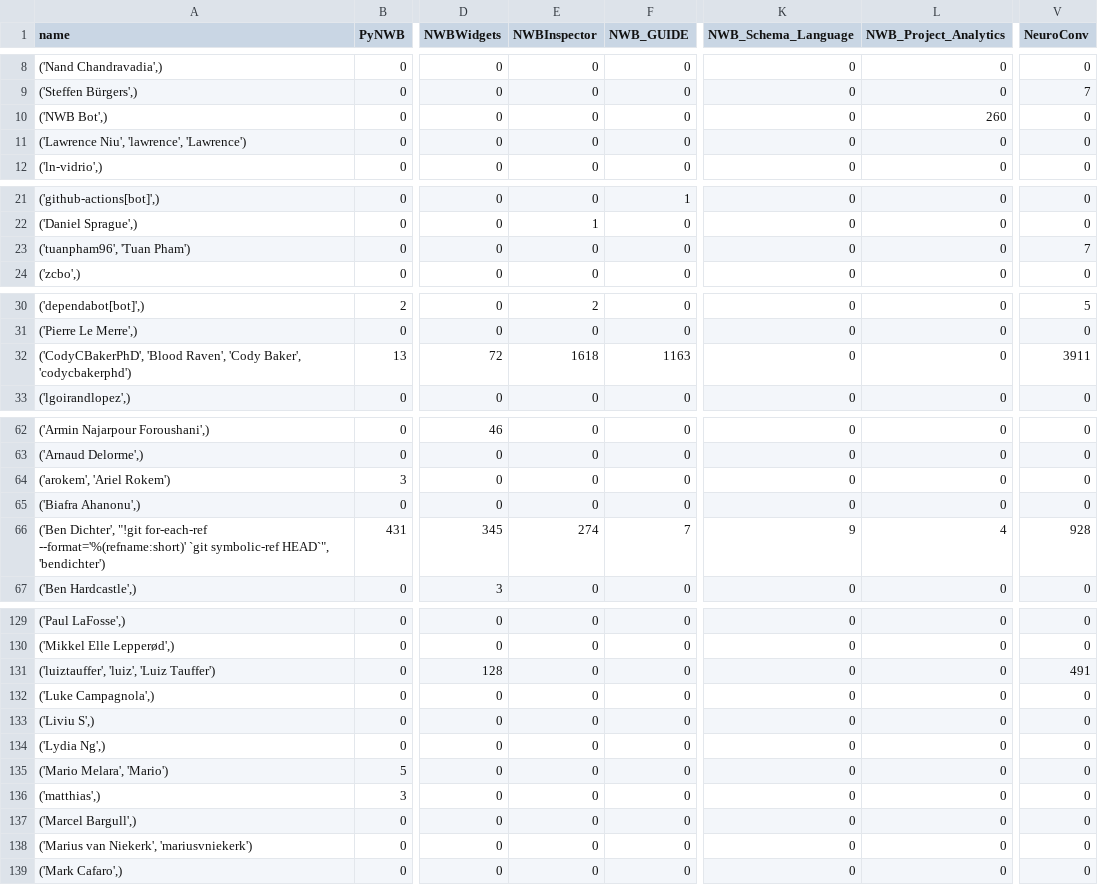
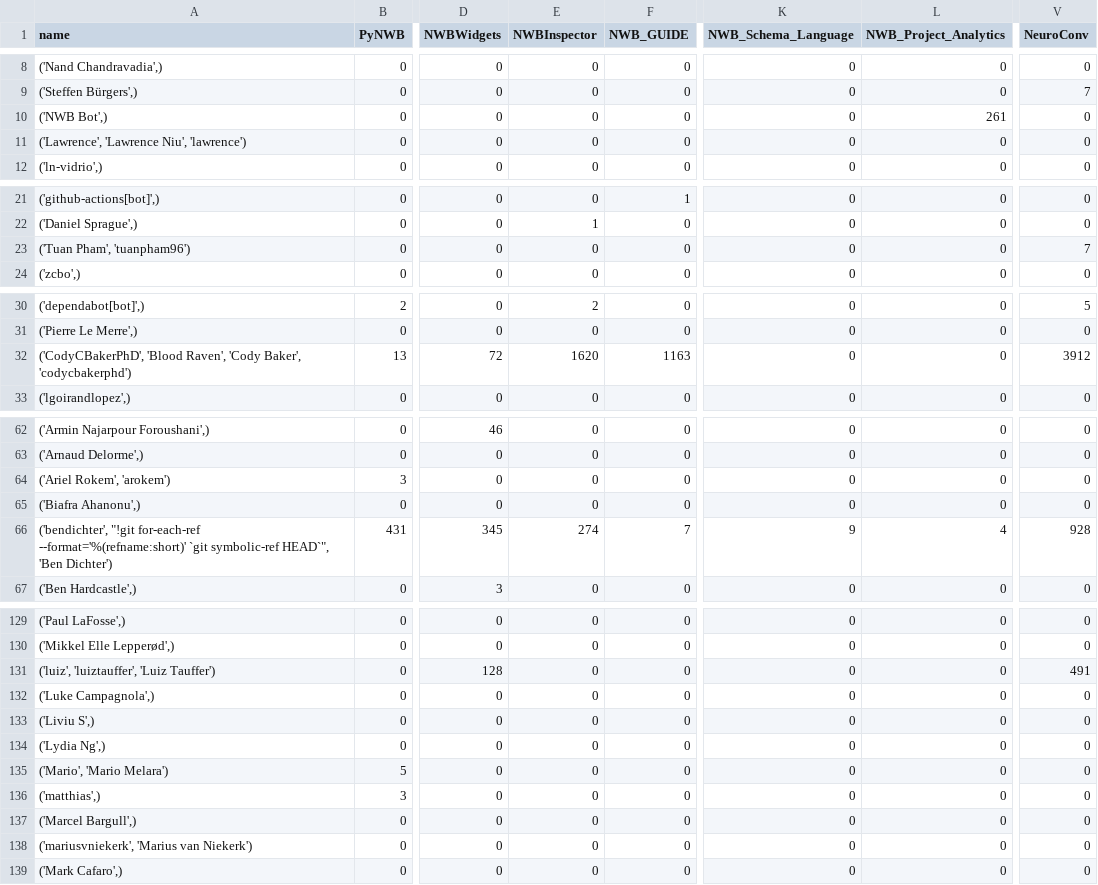
Before and after one commit to NeurodataWithoutBorders/nwb-project-analytics, a TSV file: data/contributors.tsv, drawn as a sheet; only a part is shown, gaps mark what is left out; the diff covers the shown part only; the diff names each change by its address in the sheet, - before the commit and + after, or states it on an @@ line.

```diff
--- a/data/contributors.tsv
+++ b/data/contributors.tsv
-L10 (NWB_Project_Analytics): 260
+L10 (NWB_Project_Analytics): 261
-A11 (name): ('Lawrence Niu', 'lawrence', 'Lawrence')
+A11 (name): ('Lawrence', 'Lawrence Niu', 'lawrence')
-A23 (name): ('tuanpham96', 'Tuan Pham')
+A23 (name): ('Tuan Pham', 'tuanpham96')
-E32 (NWBInspector): 1618
+E32 (NWBInspector): 1620
-V32 (NeuroConv): 3911
+V32 (NeuroConv): 3912
-A64 (name): ('arokem', 'Ariel Rokem')
+A64 (name): ('Ariel Rokem', 'arokem')
-A66 (name): ('Ben Dichter', "!git for-each-ref --format='%(refname:short)' `git symbolic-ref HEAD`", 'bendichter')
+A66 (name): ('bendichter', "!git for-each-ref --format='%(refname:short)' `git symbolic-ref HEAD`", 'Ben Dichter')
-A131 (name): ('luiztauffer', 'luiz', 'Luiz Tauffer')
+A131 (name): ('luiz', 'luiztauffer', 'Luiz Tauffer')
-A135 (name): ('Mario Melara', 'Mario')
+A135 (name): ('Mario', 'Mario Melara')
-A138 (name): ('Marius van Niekerk', 'mariusvniekerk')
+A138 (name): ('mariusvniekerk', 'Marius van Niekerk')
```
Also changed, not shown: 11 edited cells elsewhere in this file, 2 other files.
